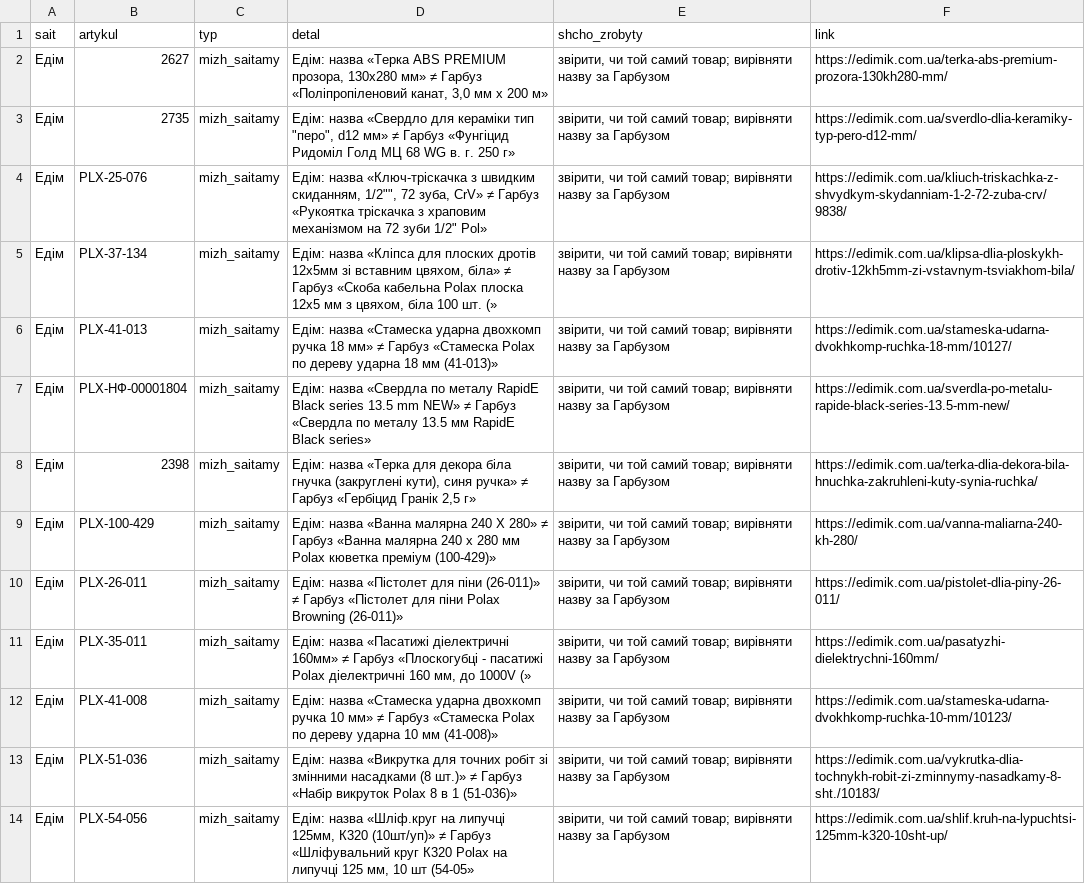
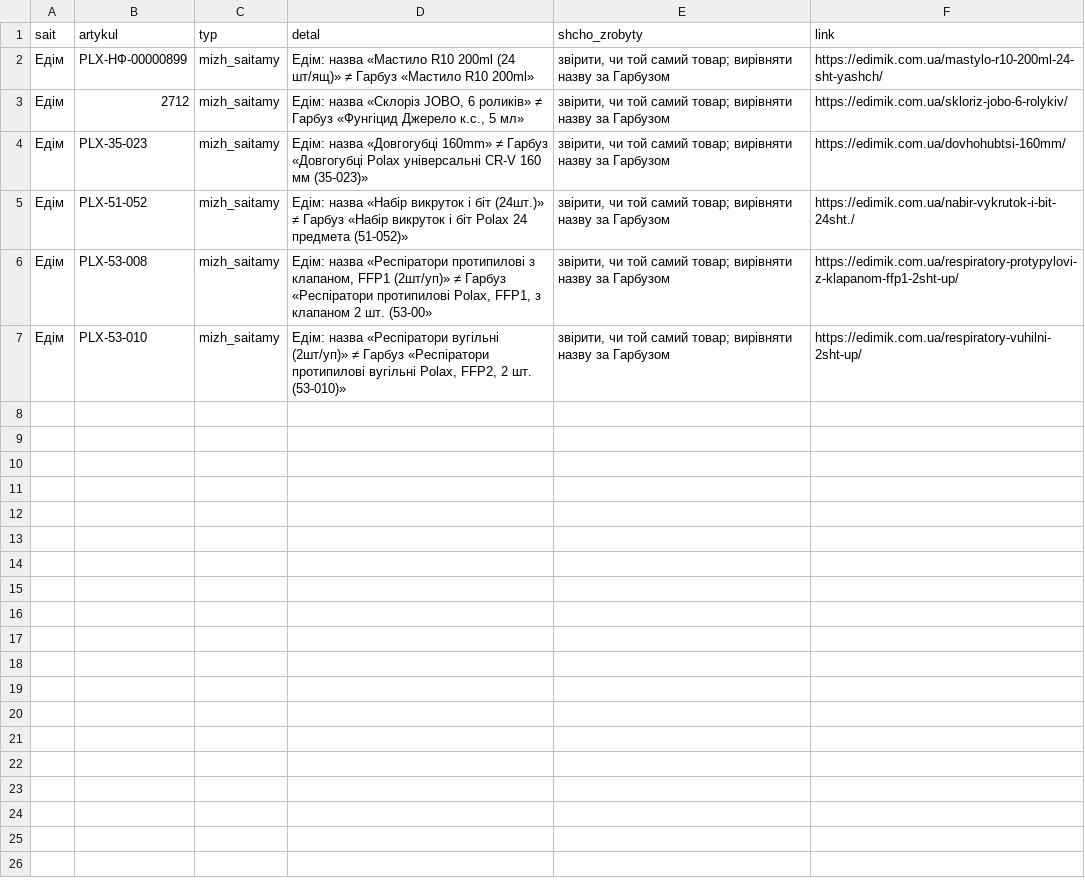
Before and after one commit to enagrosvit-beep/pub, a CSV file: audyt-1680/ruchni-Едім.csv, drawn as a sheet.

```diff
--- a/audyt-1680/ruchni-Едім.csv
+++ b/audyt-1680/ruchni-Едім.csv
@@ -1,14 +1,7 @@
 sait;artykul;typ;detal;shcho_zrobyty;link
-Едім;2627;mizh_saitamy;Едім: назва «Терка ABS PREMIUM прозора, 130х280 мм» ≠ Гарбуз «Поліпропіленовий канат, 3,0 мм х 200 м»;"звірити, чи той самий товар; вирівняти назву за Гарбузом";https://edimik.com.ua/terka-abs-premium-prozora-130kh280-mm/
-Едім;2735;mizh_saitamy;"Едім: назва «Свердло для кераміки тип ""перо"", d12 мм» ≠ Гарбуз «Фунгіцид Ридоміл Голд МЦ 68 WG в. г. 250 г»";"звірити, чи той самий товар; вирівняти назву за Гарбузом";https://edimik.com.ua/sverdlo-dlia-keramiky-typ-pero-d12-mm/
-Едім;PLX-25-076;mizh_saitamy;"Едім: назва «Ключ-тріскачка з швидким скиданням, 1/2"""", 72 зуба, CrV» ≠ Гарбуз «Рукоятка тріскачка з храповим механізмом на 72 зуби 1/2"" Pol»";"звірити, чи той самий товар; вирівняти назву за Гарбузом";https://edimik.com.ua/kliuch-triskachka-z-shvydkym-skydanniam-1-2-72-zuba-crv/9838/
-Едім;PLX-37-134;mizh_saitamy;Едім: назва «Кліпса для плоских дротів 12х5мм зі вставним цвяхом, біла» ≠ Гарбуз «Скоба кабельна Polax плоска 12х5 мм з цвяхом, біла 100 шт. (»;"звірити, чи той самий товар; вирівняти назву за Гарбузом";https://edimik.com.ua/klipsa-dlia-ploskykh-drotiv-12kh5mm-zi-vstavnym-tsviakhom-bila/
-Едім;PLX-41-013;mizh_saitamy;Едім: назва «Стамеска ударна двохкомп ручка 18 мм» ≠ Гарбуз «Стамеска Polax по дереву ударна 18 мм (41-013)»;"звірити, чи той самий товар; вирівняти назву за Гарбузом";https://edimik.com.ua/stameska-udarna-dvokhkomp-ruchka-18-mm/10127/
-Едім;PLX-НФ-00001804;mizh_saitamy;Едім: назва «Свердла по металу RapidE Black series 13.5 mm NEW» ≠ Гарбуз «Свердла по металу 13.5 мм RapidE Black series»;"звірити, чи той самий товар; вирівняти назву за Гарбузом";https://edimik.com.ua/sverdla-po-metalu-rapide-black-series-13.5-mm-new/
-Едім;2398;mizh_saitamy;Едім: назва «Терка для декора біла гнучка (закруглені кути), синя ручка» ≠ Гарбуз «Гербіцид Гранік 2,5 г»;"звірити, чи той самий товар; вирівняти назву за Гарбузом";https://edimik.com.ua/terka-dlia-dekora-bila-hnuchka-zakruhleni-kuty-synia-ruchka/
-Едім;PLX-100-429;mizh_saitamy;Едім: назва «Ванна малярна 240 Х 280» ≠ Гарбуз «Ванна малярна 240 х 280 мм Polax кюветка преміум (100-429)»;"звірити, чи той самий товар; вирівняти назву за Гарбузом";https://edimik.com.ua/vanna-maliarna-240-kh-280/
-Едім;PLX-26-011;mizh_saitamy;Едім: назва «Пістолет для піни (26-011)» ≠ Гарбуз «Пістолет для піни Polax Browning (26-011)»;"звірити, чи той самий товар; вирівняти назву за Гарбузом";https://edimik.com.ua/pistolet-dlia-piny-26-011/
-Едім;PLX-35-011;mizh_saitamy;Едім: назва «Пасатижі діелектричні 160мм» ≠ Гарбуз «Плоскогубці - пасатижі Polax діелектричні 160 мм, до 1000V (»;"звірити, чи той самий товар; вирівняти назву за Гарбузом";https://edimik.com.ua/pasatyzhi-dielektrychni-160mm/
-Едім;PLX-41-008;mizh_saitamy;Едім: назва «Стамеска ударна двохкомп ручка 10 мм» ≠ Гарбуз «Стамеска Polax по дереву ударна 10 мм (41-008)»;"звірити, чи той самий товар; вирівняти назву за Гарбузом";https://edimik.com.ua/stameska-udarna-dvokhkomp-ruchka-10-mm/10123/
-Едім;PLX-51-036;mizh_saitamy;Едім: назва «Викрутка для точних робіт зі змінними насадками (8 шт.)» ≠ Гарбуз «Набір викруток Polax 8 в 1 (51-036)»;"звірити, чи той самий товар; вирівняти назву за Гарбузом";https://edimik.com.ua/vykrutka-dlia-tochnykh-robit-zi-zminnymy-nasadkamy-8-sht./10183/
-Едім;PLX-54-056;mizh_saitamy;Едім: назва «Шліф.круг на липучці 125мм, К320 (10шт/уп)» ≠ Гарбуз «Шліфувальний круг К320 Polax на липучці 125 мм, 10 шт (54-05»;"звірити, чи той самий товар; вирівняти назву за Гарбузом";https://edimik.com.ua/shlif.kruh-na-lypuchtsi-125mm-k320-10sht-up/
+Едім;PLX-НФ-00000899;mizh_saitamy;Едім: назва «Мастило R10 200ml (24 шт/ящ)» ≠ Гарбуз «Мастило R10 200ml»;"звірити, чи той самий товар; вирівняти назву за Гарбузом";https://edimik.com.ua/mastylo-r10-200ml-24-sht-yashch/
+Едім;2712;mizh_saitamy;Едім: назва «Склоріз JOBO, 6 роликів» ≠ Гарбуз «Фунгіцид Джерело к.с., 5 мл»;"звірити, чи той самий товар; вирівняти назву за Гарбузом";https://edimik.com.ua/skloriz-jobo-6-rolykiv/
+Едім;PLX-35-023;mizh_saitamy;Едім: назва «Довгогубці 160mm» ≠ Гарбуз «Довгогубці Polax універсальні CR-V 160 мм (35-023)»;"звірити, чи той самий товар; вирівняти назву за Гарбузом";https://edimik.com.ua/dovhohubtsi-160mm/
+Едім;PLX-51-052;mizh_saitamy;Едім: назва «Набір викруток і біт (24шт.)» ≠ Гарбуз «Набір викруток і біт Polax 24 предмета (51-052)»;"звірити, чи той самий товар; вирівняти назву за Гарбузом";https://edimik.com.ua/nabir-vykrutok-i-bit-24sht./
+Едім;PLX-53-008;mizh_saitamy;Едім: назва «Респіратори протипилові з клапаном, FFP1 (2шт/уп)» ≠ Гарбуз «Респіратори протипилові Polax, FFP1, з клапаном 2 шт. (53-00»;"звірити, чи той самий товар; вирівняти назву за Гарбузом";https://edimik.com.ua/respiratory-protypylovi-z-klapanom-ffp1-2sht-up/
+Едім;PLX-53-010;mizh_saitamy;Едім: назва «Респіратори вугільні (2шт/уп)» ≠ Гарбуз «Респіратори протипилові вугільні Polax, FFP2, 2 шт. (53-010)»;"звірити, чи той самий товар; вирівняти назву за Гарбузом";https://edimik.com.ua/respiratory-vuhilni-2sht-up/
```
Also changed, not shown: 1 other file.
